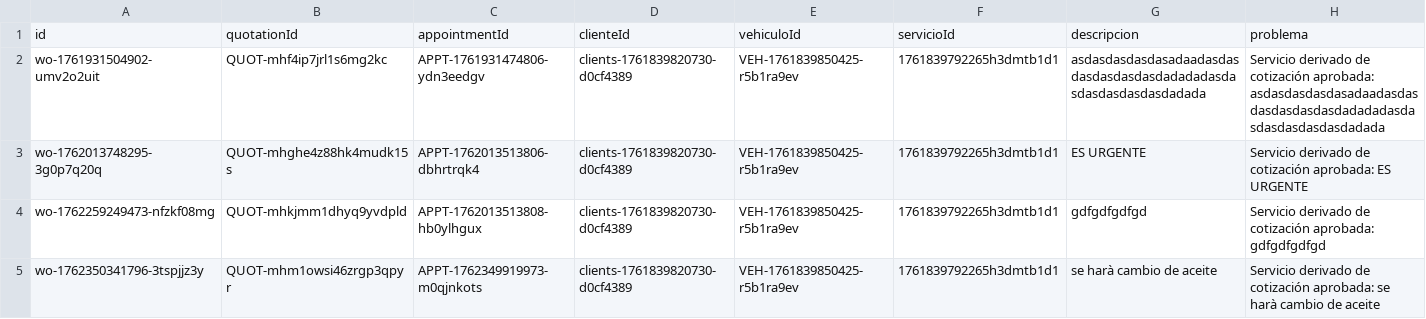
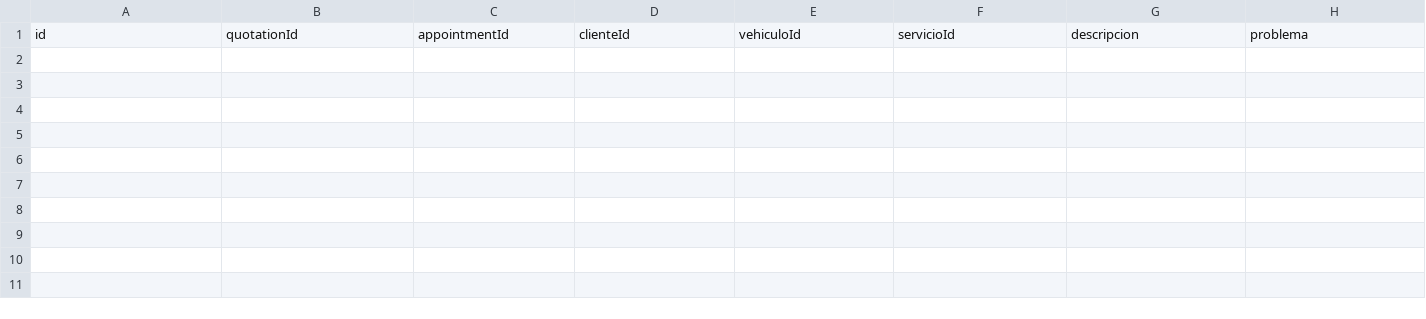
Before and after one commit to Medinaallan/sistema_taller, a CSV file: backend/data/workorders/workorders.csv, drawn as a sheet; only a part is shown; rows hold the shown columns only; the diff names each change by its address in the sheet, - before the commit and + after, or states it on an @@ line.

Commit message:
asdasd

```diff
--- a/backend/data/workorders/workorders.csv
+++ b/backend/data/workorders/workorders.csv
-row 2: wo-1761931504902-umv2o2uit | QUOT-mhf4ip7jrl1s6mg2kc | APPT-1761931474806-ydn3eedgv | clients-1761839820730-d0cf4389 | VEH-1761839850425-r5b1ra9ev | 1761839792265h3dmtb1d1 | asdasdasdasdasadaadasdasdasdasdasdasdadadadasdasdasdasdasdasdadada | Servicio derivado de cotización aprobada: asdasdasdasdasadaadasdasdasdasdasdasdadadadasdasdasdasdasdasdadada
-row 3: wo-1762013748295-3g0p7q20q | QUOT-mhghe4z88hk4mudk15s | APPT-1762013513806-dbhrtrqk4 | clients-1761839820730-d0cf4389 | VEH-1761839850425-r5b1ra9ev | 1761839792265h3dmtb1d1 | ES URGENTE | Servicio derivado de cotización aprobada: ES URGENTE
-row 4: wo-1762259249473-nfzkf08mg | QUOT-mhkjmm1dhyq9yvdpld | APPT-1762013513808-hb0ylhgux | clients-1761839820730-d0cf4389 | VEH-1761839850425-r5b1ra9ev | 1761839792265h3dmtb1d1 | gdfgdfgdfgd | Servicio derivado de cotización aprobada: gdfgdfgdfgd
-row 5: wo-1762350341796-3tspjjz3y | QUOT-mhm1owsi46zrgp3qpyr | APPT-1762349919973-m0qjnkots | clients-1761839820730-d0cf4389 | VEH-1761839850425-r5b1ra9ev | 1761839792265h3dmtb1d1 | se harà cambio de aceite | Servicio derivado de cotización aprobada: se harà cambio de aceite
```
Also changed, not shown: 5 other files.
